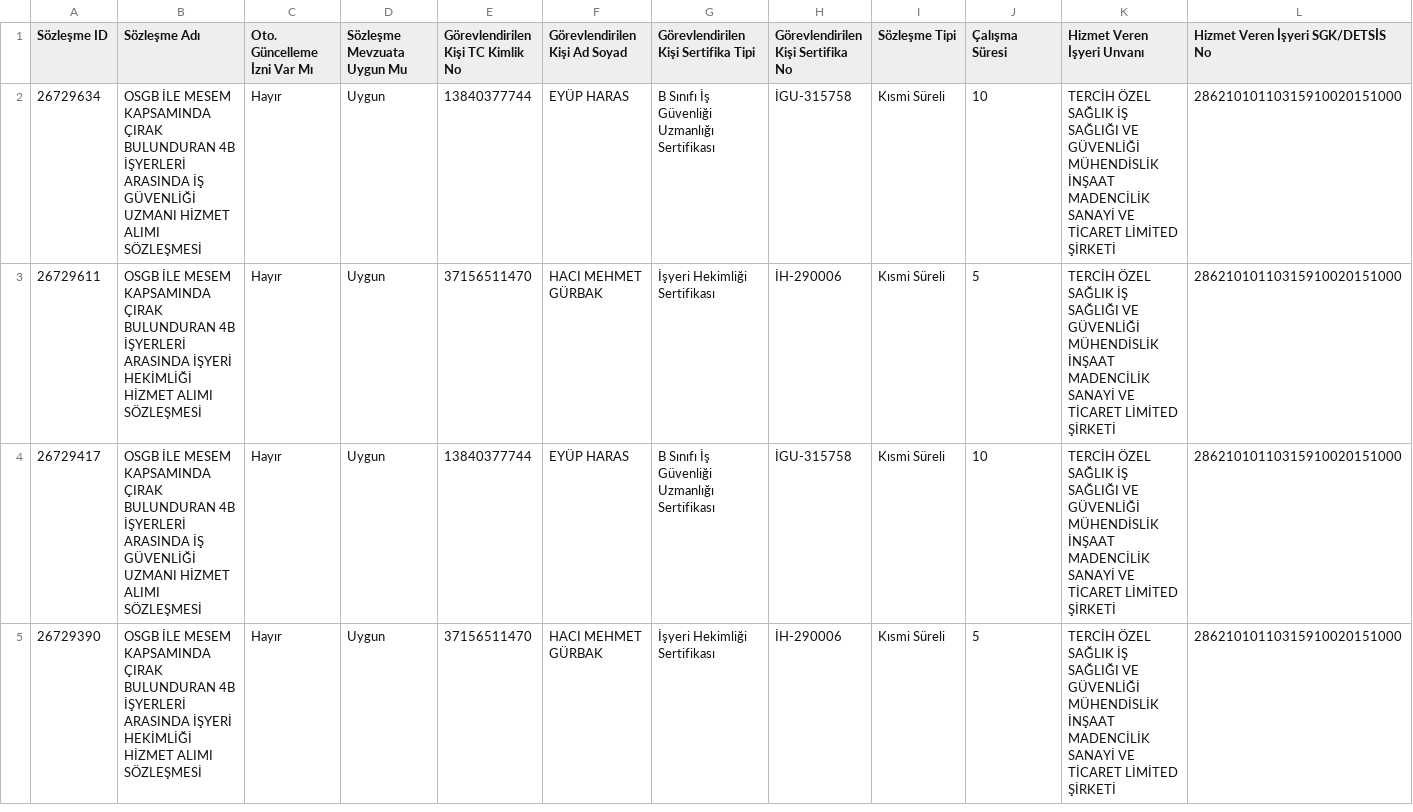
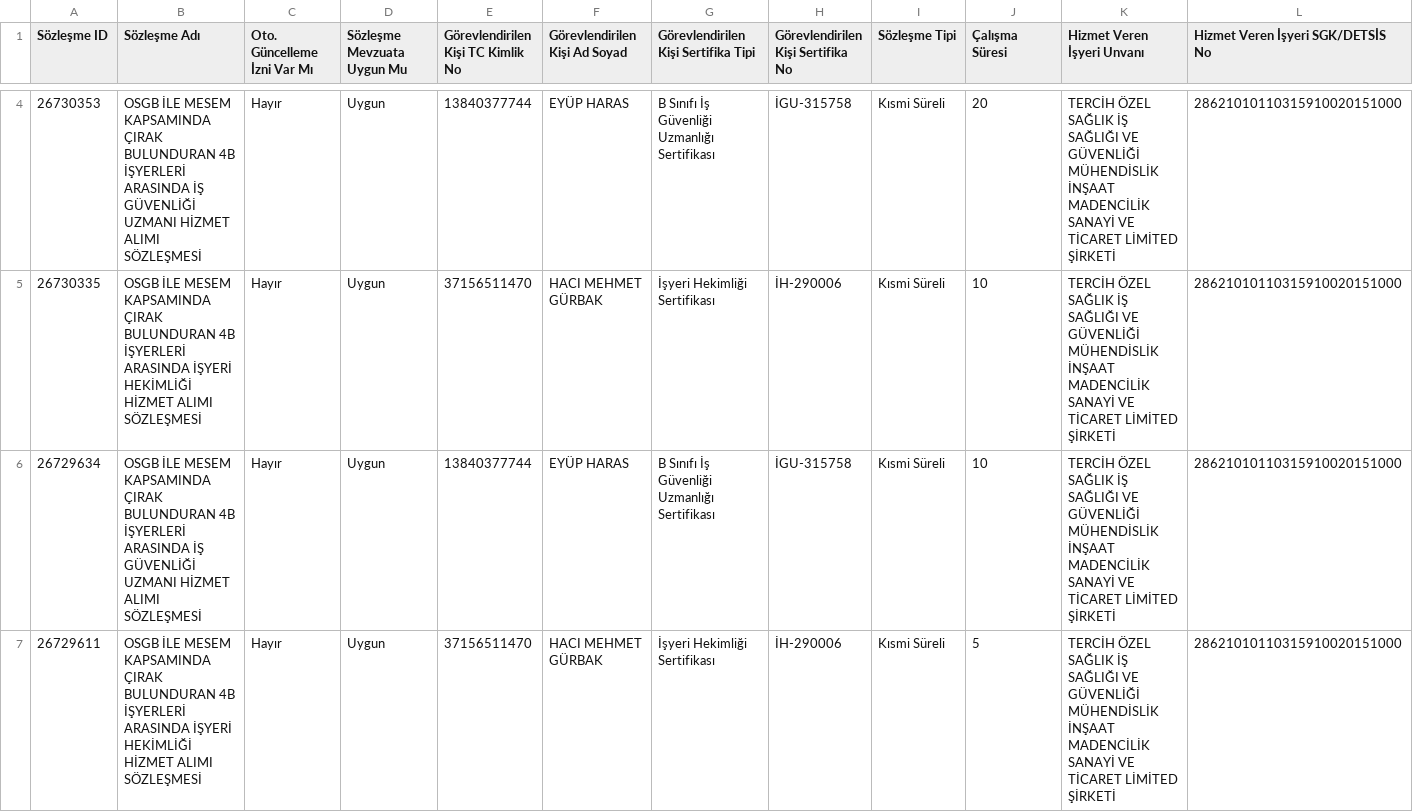
Before and after one commit to eyupharas/firma_g-ncel, a CSV file: guncelotomasyon.csv, drawn as a sheet; only a part is shown, gaps mark what is left out; the shorter side is filled out with more unchanged rows; rows hold the shown columns only; the diff covers the shown part only; the diff names each change by its address in the sheet, - before the commit and + after, or states it on an @@ line.

Commit message:
guncelotomasyon.csv

```diff
--- a/guncelotomasyon.csv
+++ b/guncelotomasyon.csv
+row 4: 26730353 | OSGB İLE MESEM KAPSAMINDA ÇIRAK BULUNDURAN 4B İŞYERLERİ ARASINDA İŞ GÜVENLİĞİ UZMANI HİZMET ALIMI SÖZLEŞMESİ | Hayır | Uygun | 13840377744 | EYÜP HARAS | B Sınıfı İş Güvenliği Uzmanlığı Sertifikası | İGU-315758 | Kısmi Süreli | 20 | TERCİH ÖZEL SAĞLIK İŞ SAĞLIĞI VE GÜVENLİĞİ MÜHENDİSLİK İNŞAAT MADENCİLİK SANAYİ VE TİCARET LİMİTED ŞİRKETİ | 28621010110315910020151000
+row 5: 26730335 | OSGB İLE MESEM KAPSAMINDA ÇIRAK BULUNDURAN 4B İŞYERLERİ ARASINDA İŞYERİ HEKİMLİĞİ HİZMET ALIMI SÖZLEŞMESİ | Hayır | Uygun | 37156511470 | HACI MEHMET GÜRBAK | İşyeri Hekimliği Sertifikası | İH-290006 | Kısmi Süreli | 10 | TERCİH ÖZEL SAĞLIK İŞ SAĞLIĞI VE GÜVENLİĞİ MÜHENDİSLİK İNŞAAT MADENCİLİK SANAYİ VE TİCARET LİMİTED ŞİRKETİ | 28621010110315910020151000
```
Also changed, not shown: 2 added rows elsewhere in this file.
